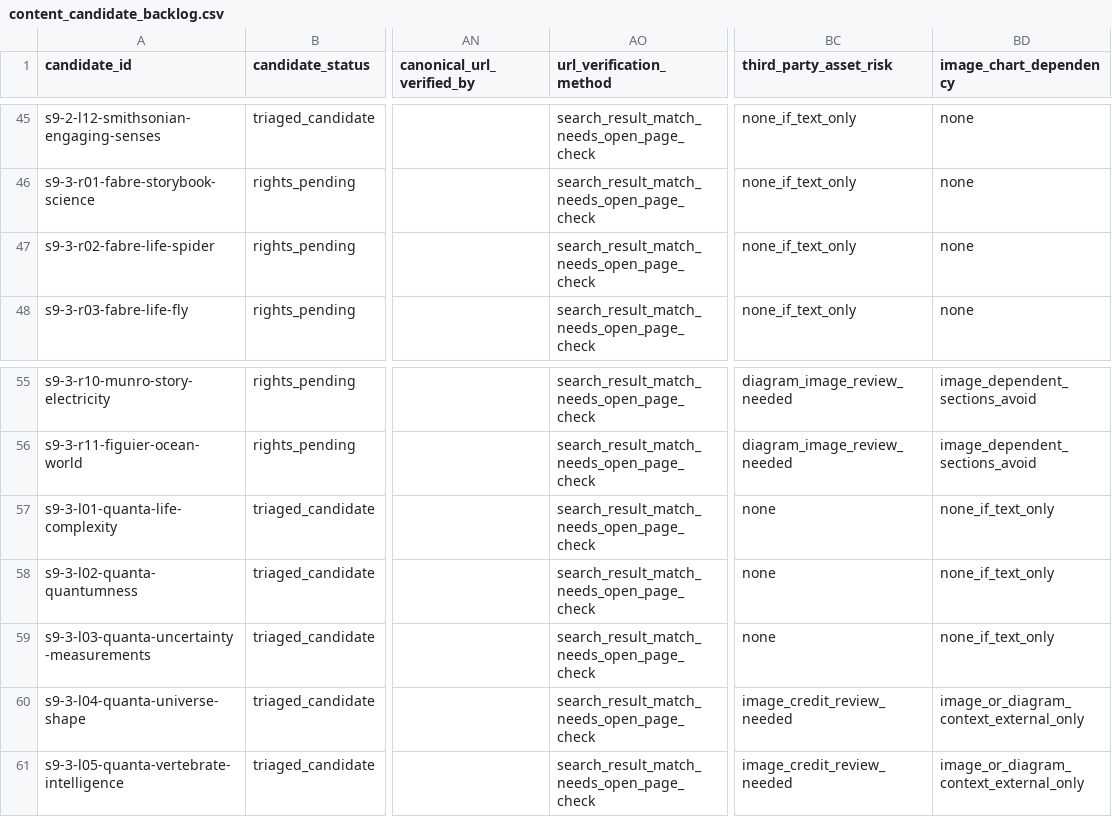
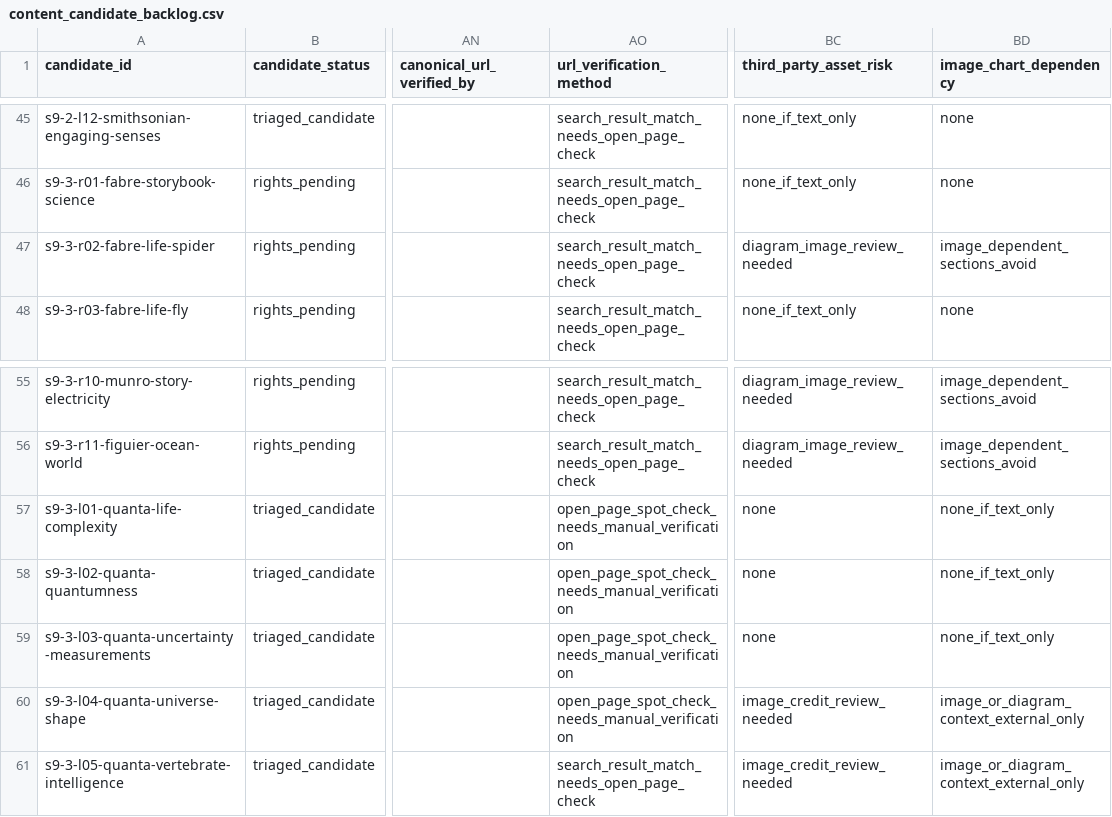
Before and after one commit to dkacz/qualityalternative, a CSV file: docs/content-sourcing/content_candidate_backlog.csv, drawn as a sheet; only a part is shown, gaps mark what is left out; the diff names each change by its address in the sheet, - before the commit and + after, or states it on an @@ line.

Commit message:
Fix Slice 9.3 sourcing metadata

```diff
--- a/docs/content-sourcing/content_candidate_backlog.csv
+++ b/docs/content-sourcing/content_candidate_backlog.csv
-BC47 (third_party_asset_risk): none_if_text_only
+BC47 (third_party_asset_risk): diagram_image_review_needed
-BD47 (image_chart_dependency): none
+BD47 (image_chart_dependency): image_dependent_sections_avoid
-AO57:AO60 (url_verification_method): search_result_match_needs_open_page_check
+AO57:AO60 (url_verification_method): open_page_spot_check_needs_manual_verification
```
Also changed, not shown: 4 other files.
